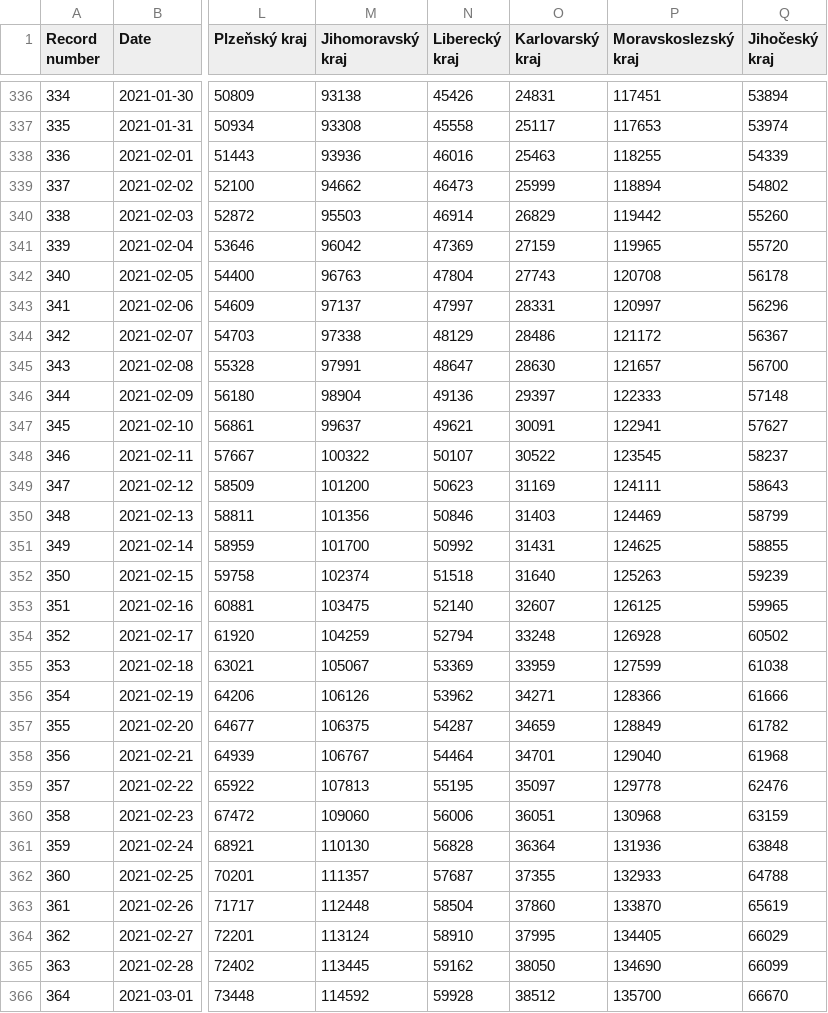
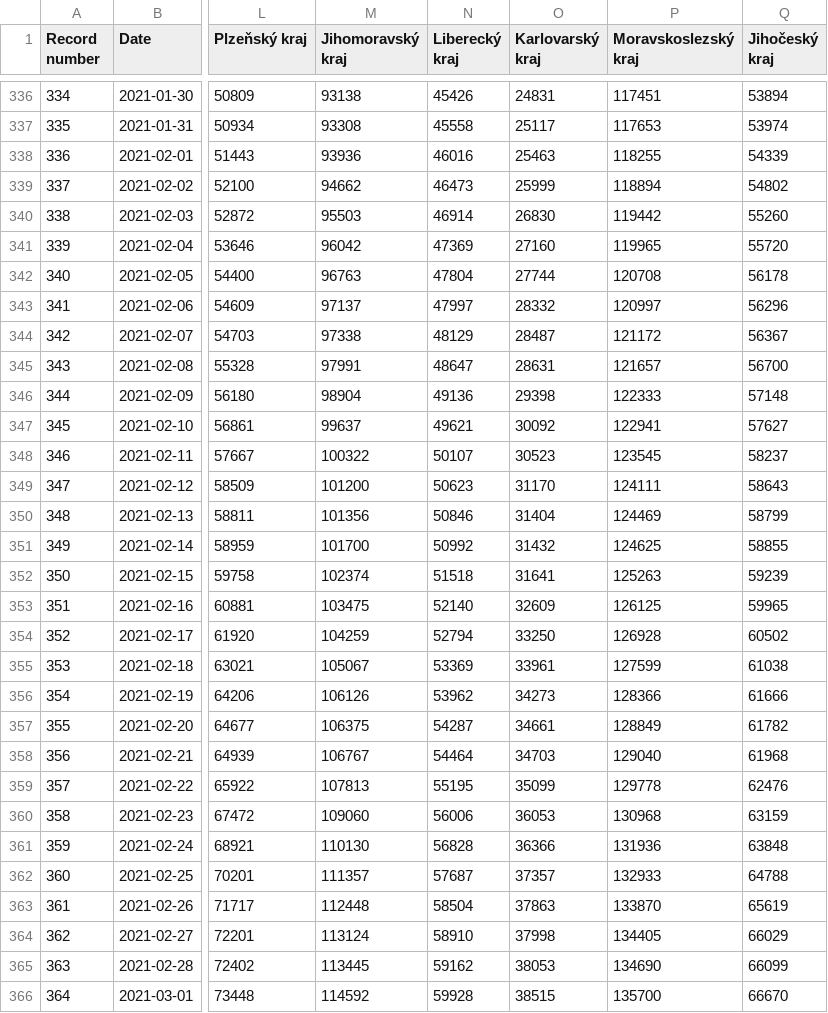
Before and after one commit to kukosek/czech-covid-db, a CSV file: uzis/records_confirmed_uzis.csv, drawn as a sheet; only a part is shown, gaps mark what is left out; the diff covers the shown part only; the diff names each change by its address in the sheet, - before the commit and + after, or states it on an @@ line.

```diff
--- a/uzis/records_confirmed_uzis.csv
+++ b/uzis/records_confirmed_uzis.csv
-O340 (Karlovarský kraj): 26829
+O340 (Karlovarský kraj): 26830
-O341 (Karlovarský kraj): 27159
+O341 (Karlovarský kraj): 27160
-O342 (Karlovarský kraj): 27743
+O342 (Karlovarský kraj): 27744
-O343 (Karlovarský kraj): 28331
+O343 (Karlovarský kraj): 28332
-O344 (Karlovarský kraj): 28486
+O344 (Karlovarský kraj): 28487
-O345 (Karlovarský kraj): 28630
+O345 (Karlovarský kraj): 28631
-O346 (Karlovarský kraj): 29397
+O346 (Karlovarský kraj): 29398
-O347 (Karlovarský kraj): 30091
+O347 (Karlovarský kraj): 30092
-O348 (Karlovarský kraj): 30522
+O348 (Karlovarský kraj): 30523
-O349 (Karlovarský kraj): 31169
+O349 (Karlovarský kraj): 31170
-O350 (Karlovarský kraj): 31403
+O350 (Karlovarský kraj): 31404
-O351 (Karlovarský kraj): 31431
+O351 (Karlovarský kraj): 31432
-O352 (Karlovarský kraj): 31640
+O352 (Karlovarský kraj): 31641
-O353 (Karlovarský kraj): 32607
+O353 (Karlovarský kraj): 32609
-O354 (Karlovarský kraj): 33248
+O354 (Karlovarský kraj): 33250
-O355 (Karlovarský kraj): 33959
+O355 (Karlovarský kraj): 33961
-O356 (Karlovarský kraj): 34271
+O356 (Karlovarský kraj): 34273
-O357 (Karlovarský kraj): 34659
+O357 (Karlovarský kraj): 34661
-O358 (Karlovarský kraj): 34701
+O358 (Karlovarský kraj): 34703
-O359 (Karlovarský kraj): 35097
+O359 (Karlovarský kraj): 35099
-O360 (Karlovarský kraj): 36051
+O360 (Karlovarský kraj): 36053
-O361 (Karlovarský kraj): 36364
+O361 (Karlovarský kraj): 36366
-O362 (Karlovarský kraj): 37355
+O362 (Karlovarský kraj): 37357
-O363 (Karlovarský kraj): 37860
+O363 (Karlovarský kraj): 37863
-O364 (Karlovarský kraj): 37995
+O364 (Karlovarský kraj): 37998
-O365 (Karlovarský kraj): 38050
+O365 (Karlovarský kraj): 38053
-O366 (Karlovarský kraj): 38512
+O366 (Karlovarský kraj): 38515
```
Also changed, not shown: 1 added row and 153 edited cells elsewhere in this file, uzis/records_confirmed-agegroups_uzis.csv, uzis/records_deaths_uzis.csv, 4 other files.
